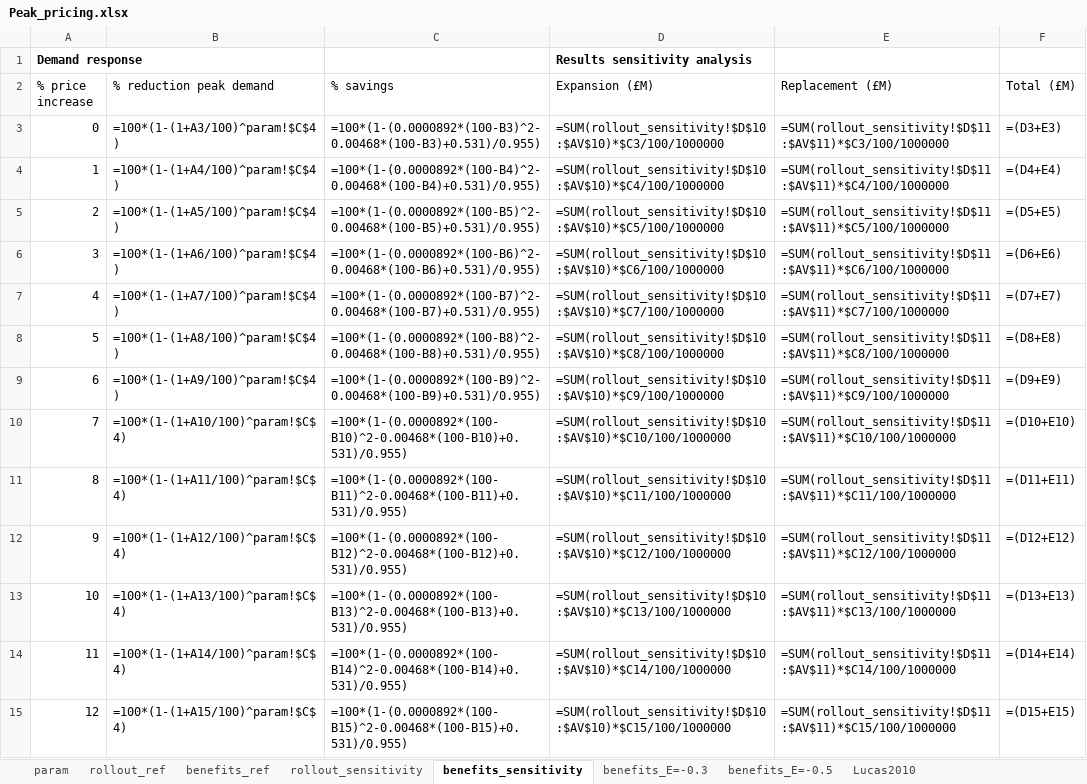
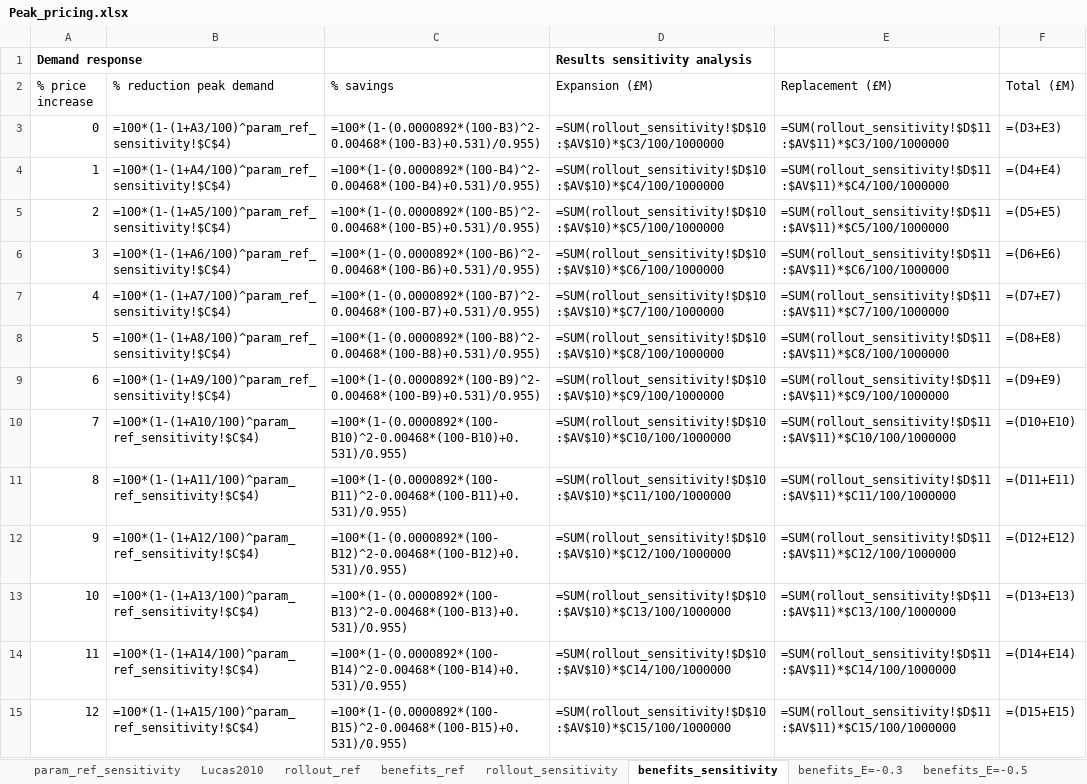
Before and after one commit to charlesrouge/Dynamic_Pricing, an Excel workbook: Peak pricing/Peak_pricing.xlsx, sheet benefits_sensitivity, drawn as a sheet; only a part is shown; values as stored, in another font and other column widths than the file's, no borders; formulas are shown in place of their values; the diff covers the shown part only; the diff names each change by its address in the sheet, - before the commit and + after, or states it on an @@ line.

Commit message:
Add files via upload

```diff
--- a/Peak pricing/Peak_pricing.xlsx (sheet benefits_sensitivity)
+++ b/Peak pricing/Peak_pricing.xlsx (sheet benefits_sensitivity)
-sheet tab: param
+sheet tab: param_ref_sensitivity
@@ sheet tab order changed: param_ref_sensitivity | Lucas2010 | rollout_ref | benefits_ref | rollout_sensitivity | benefits_sensitivity | benefits_E=-0.3 | benefits_E=-0.5 @@
-B3 (% reduction peak demand): =100*(1-(1+A3/100)^param!$C$4)
+B3 (% reduction peak demand): =100*(1-(1+A3/100)^param_ref_sensitivity!$C$4)
-B4 (% reduction peak demand): =100*(1-(1+A4/100)^param!$C$4)
+B4 (% reduction peak demand): =100*(1-(1+A4/100)^param_ref_sensitivity!$C$4)
-B5 (% reduction peak demand): =100*(1-(1+A5/100)^param!$C$4)
+B5 (% reduction peak demand): =100*(1-(1+A5/100)^param_ref_sensitivity!$C$4)
-B6 (% reduction peak demand): =100*(1-(1+A6/100)^param!$C$4)
+B6 (% reduction peak demand): =100*(1-(1+A6/100)^param_ref_sensitivity!$C$4)
-B7 (% reduction peak demand): =100*(1-(1+A7/100)^param!$C$4)
+B7 (% reduction peak demand): =100*(1-(1+A7/100)^param_ref_sensitivity!$C$4)
-B8 (% reduction peak demand): =100*(1-(1+A8/100)^param!$C$4)
+B8 (% reduction peak demand): =100*(1-(1+A8/100)^param_ref_sensitivity!$C$4)
-B9 (% reduction peak demand): =100*(1-(1+A9/100)^param!$C$4)
+B9 (% reduction peak demand): =100*(1-(1+A9/100)^param_ref_sensitivity!$C$4)
-B10 (% reduction peak demand): =100*(1-(1+A10/100)^param!$C$4)
+B10 (% reduction peak demand): =100*(1-(1+A10/100)^param_ref_sensitivity!$C$4)
-B11 (% reduction peak demand): =100*(1-(1+A11/100)^param!$C$4)
+B11 (% reduction peak demand): =100*(1-(1+A11/100)^param_ref_sensitivity!$C$4)
-B12 (% reduction peak demand): =100*(1-(1+A12/100)^param!$C$4)
+B12 (% reduction peak demand): =100*(1-(1+A12/100)^param_ref_sensitivity!$C$4)
-B13 (% reduction peak demand): =100*(1-(1+A13/100)^param!$C$4)
+B13 (% reduction peak demand): =100*(1-(1+A13/100)^param_ref_sensitivity!$C$4)
-B14 (% reduction peak demand): =100*(1-(1+A14/100)^param!$C$4)
+B14 (% reduction peak demand): =100*(1-(1+A14/100)^param_ref_sensitivity!$C$4)
-B15 (% reduction peak demand): =100*(1-(1+A15/100)^param!$C$4)
+B15 (% reduction peak demand): =100*(1-(1+A15/100)^param_ref_sensitivity!$C$4)
```
Also changed, not shown: 288 edited cells elsewhere in this sheet, sheet rollout_sensitivity, sheet rollout_ref, sheet benefits_ref, charts or pictures.
